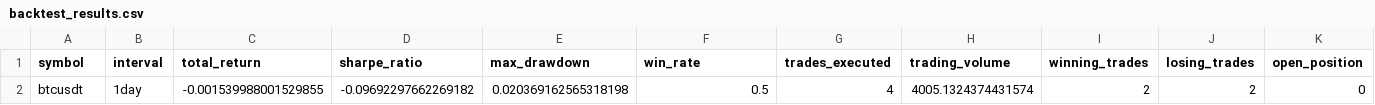
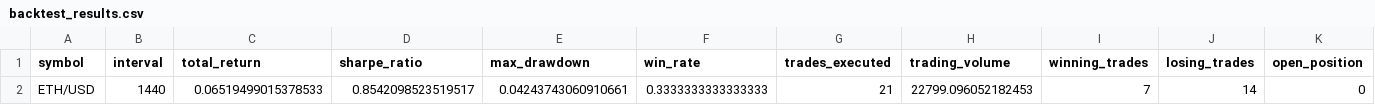
Before and after one commit to GithubSucksA/backtesting-financial-data, a CSV file: backtest_results.csv, drawn as a sheet; only a part is shown; removed rows and columns are numbered as before the commit, all else as after; rows hold the shown columns only; the diff names each change by its address in the sheet, - before the commit and + after, or states it on an @@ line.

```diff
--- a/backtest_results.csv
+++ b/backtest_results.csv
-row 2: btcusdt | 1day | -0.001539988001529855 | -0.09692297662269182 | 0.020369162565318198 | 0.5 | 4 | 4005.1324374431574 | 2 | 2 | 0
+row 2: ETH/USD | 1440 | 0.06519499015378533 | 0.8542098523519517 | 0.04243743060910661 | 0.3333333333333333 | 21 | 22799.096052182453 | 7 | 14 | 0
```
Also changed, not shown: 1 other file.
